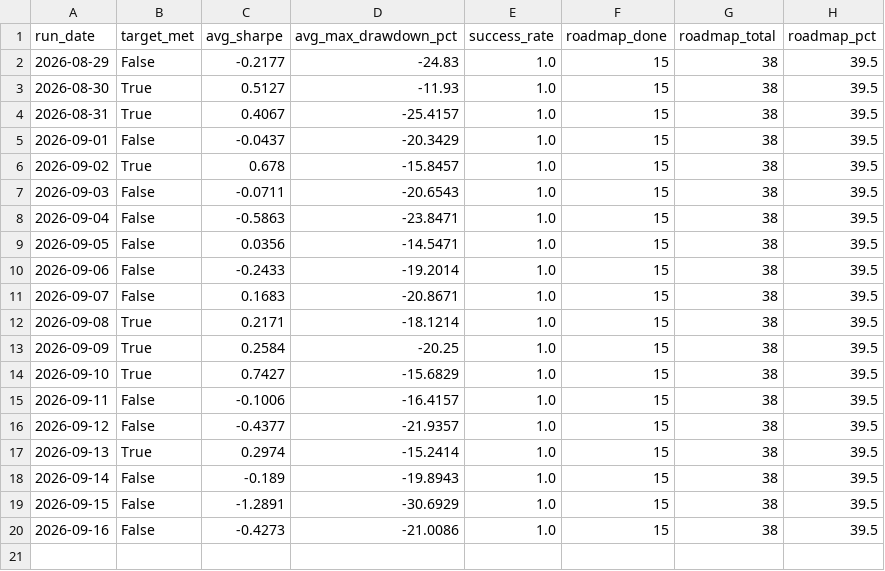
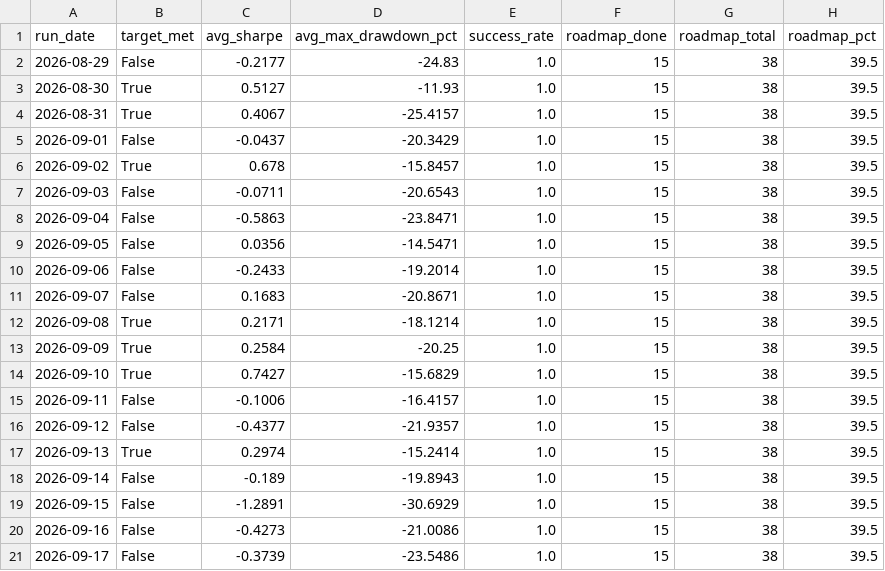
Before and after one commit to ThutoMo35/African-Stock-Exchange, a CSV file: reports/targets_history.csv, drawn as a sheet.

```diff
--- a/reports/targets_history.csv
+++ b/reports/targets_history.csv
@@ -20 +20,2 @@ run_date,target_met,avg_sharpe,avg_max_drawdown_pct,success_rate,roadmap_done,ro
 2026-09-16,False,-0.4273,-21.0086,1.0,15,38,39.5
+2026-09-17,False,-0.3739,-23.5486,1.0,15,38,39.5
```
Also changed, not shown: reports/history.csv, 2 other files.
